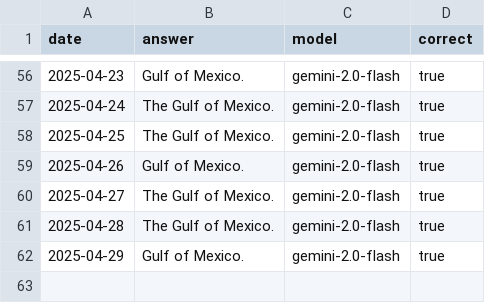
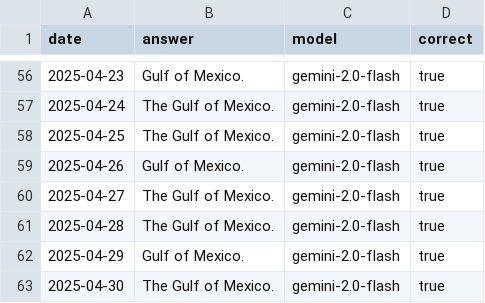
Before and after one commit to juampi92/daily-ai-gulf-of-mexico, a CSV file: public/data/google.csv, drawn as a sheet; only a part is shown, gaps mark what is left out.

```diff
--- a/public/data/google.csv
+++ b/public/data/google.csv
@@ -62 +62,2 @@ date,answer,model,correct
 2025-04-29,Gulf of Mexico.,gemini-2.0-flash,true
+2025-04-30,The Gulf of Mexico.,gemini-2.0-flash,true
```
Also changed, not shown: public/data/anthropic.csv, public/data/openai.csv, 1 other file.
